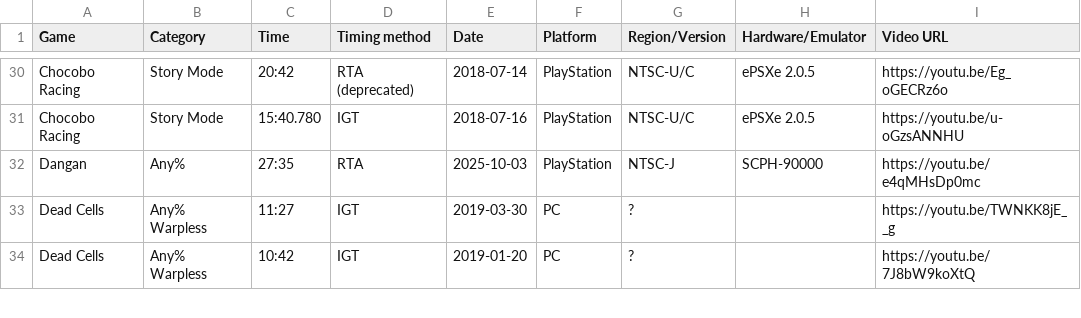
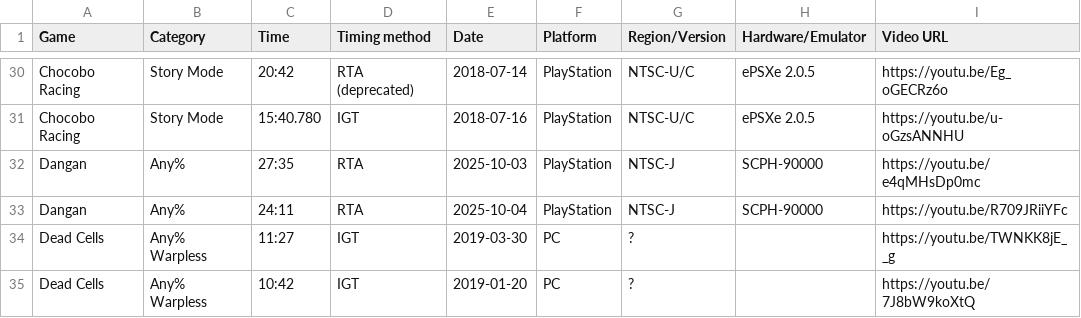
Before and after one commit to AmenAnthem/speedrun-pbs, a CSV file: pbs.csv, drawn as a sheet; only a part is shown, gaps mark what is left out; the diff names each change by its address in the sheet, - before the commit and + after, or states it on an @@ line.

Commit message:
feat: Updated PBs

```diff
--- a/pbs.csv
+++ b/pbs.csv
+row 33: Dangan | Any% | 24:11 | RTA | 2025-10-04 | PlayStation | NTSC-J | SCPH-90000 | https://youtu.be/R709JRiiYFc
```
